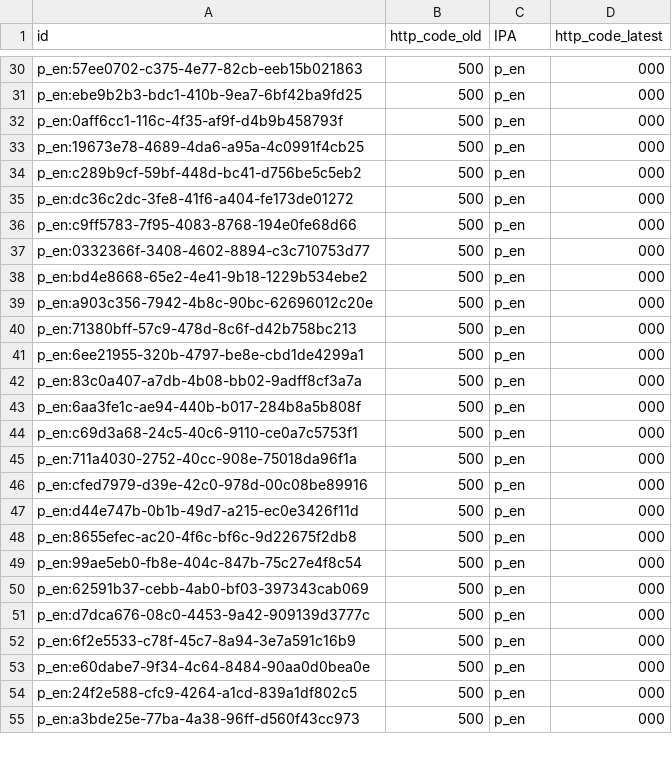
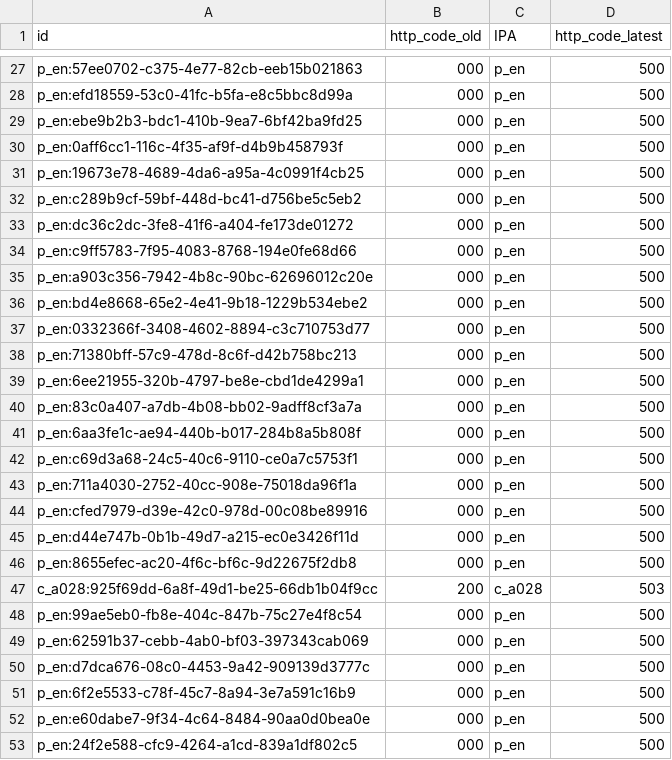
Before and after one commit to aborruso/playground, a CSV file: monitoraggio/sitrSicilia/check_http_alert.csv, drawn as a sheet; only a part is shown, gaps mark what is left out; removed rows and columns are numbered as before the commit, all else as after; the diff covers the shown part only; the diff names each change by its address in the sheet, - before the commit and + after, or states it on an @@ line.

```diff
--- a/monitoraggio/sitrSicilia/check_http_alert.csv
+++ b/monitoraggio/sitrSicilia/check_http_alert.csv
-B27 (http_code_old): 500
+B27 (http_code_old): 000
-D27 (http_code_latest): 000
+D27 (http_code_latest): 500
+row 28: p_en:efd18559-53c0-41fc-b5fa-e8c5bbc8d99a | 000 | p_en | 500
-B29:B34 (http_code_old): 500
+B29:B34 (http_code_old): 000
-D29:D34 (http_code_latest): 000
+D29:D34 (http_code_latest): 500
-row 37: p_en:0332366f-3408-4602-8894-c3c710753d77 | 500 | p_en | 000
-row 38: p_en:bd4e8668-65e2-4e41-9b18-1229b534ebe2 | 500 | p_en | 000
-B35 (http_code_old): 500
+B35 (http_code_old): 000
-D35 (http_code_latest): 000
+D35 (http_code_latest): 500
+row 36: p_en:bd4e8668-65e2-4e41-9b18-1229b534ebe2 | 000 | p_en | 500
+row 37: p_en:0332366f-3408-4602-8894-c3c710753d77 | 000 | p_en | 500
-B38:B46 (http_code_old): 500
+B38:B46 (http_code_old): 000
-D38:D46 (http_code_latest): 000
+D38:D46 (http_code_latest): 500
+row 47: c_a028:925f69dd-6a8f-49d1-be25-66db1b04f9cc | 200 | c_a028 | 503
-B48:B53 (http_code_old): 500
+B48:B53 (http_code_old): 000
-D48:D53 (http_code_latest): 000
+D48:D53 (http_code_latest): 500
-row 55: p_en:a3bde25e-77ba-4a38-96ff-d560f43cc973 | 500 | p_en | 000
```
Also changed, not shown: 9 added rows, 7 removed rows and 54 edited cells elsewhere in this file, monitoraggio/sitrSicilia/check_http.csv, monitoraggio/sitrSicilia/check_http_old.csv, 4 other files.
